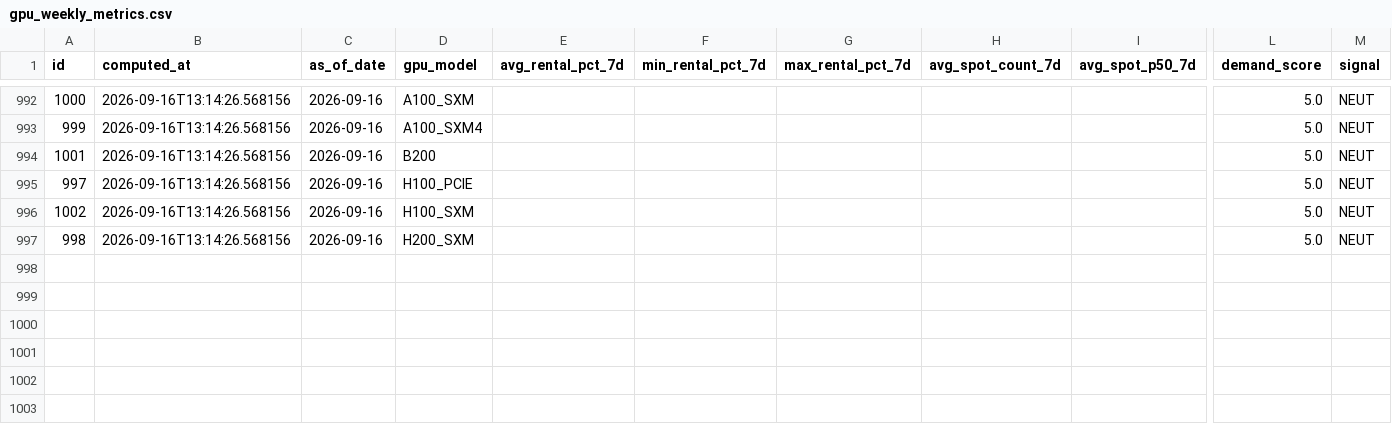
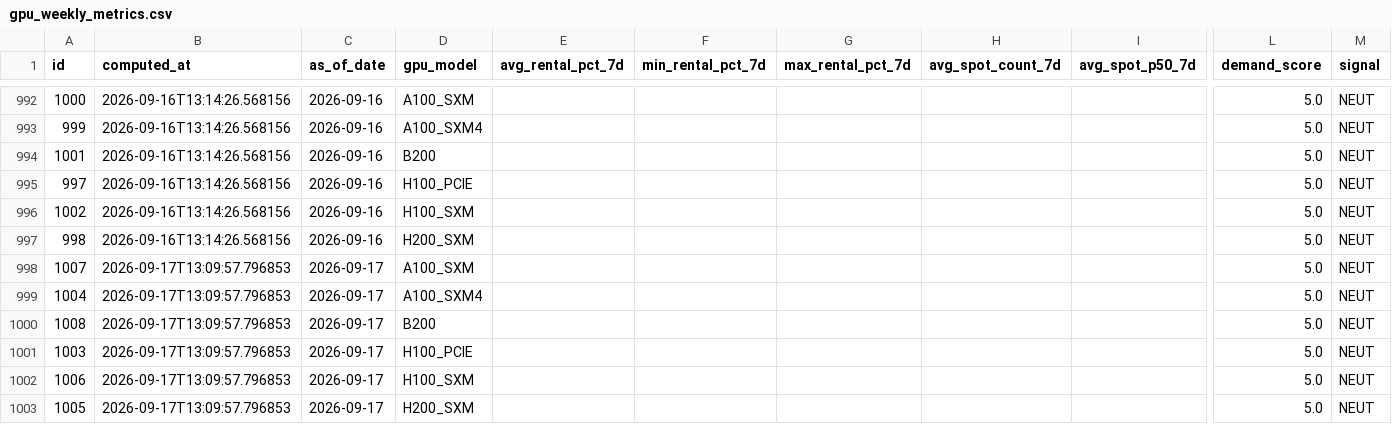
Before and after one commit to AlexLS8888/ai-monitor-public, a CSV file: data/gpu_weekly_metrics.csv, drawn as a sheet; only a part is shown, gaps mark what is left out; rows hold the shown columns only; the diff names each change by its address in the sheet, - before the commit and + after, or states it on an @@ line.

Commit message:
data: 2026-09-17

```diff
--- a/data/gpu_weekly_metrics.csv
+++ b/data/gpu_weekly_metrics.csv
+row 998: 1007 | 2026-09-17T13:09:57.796853 | 2026-09-17 | A100_SXM |  |  |  |  |  | 5.0 | NEUT
+row 999: 1004 | 2026-09-17T13:09:57.796853 | 2026-09-17 | A100_SXM4 |  |  |  |  |  | 5.0 | NEUT
+row 1000: 1008 | 2026-09-17T13:09:57.796853 | 2026-09-17 | B200 |  |  |  |  |  | 5.0 | NEUT
+row 1001: 1003 | 2026-09-17T13:09:57.796853 | 2026-09-17 | H100_PCIE |  |  |  |  |  | 5.0 | NEUT
+row 1002: 1006 | 2026-09-17T13:09:57.796853 | 2026-09-17 | H100_SXM |  |  |  |  |  | 5.0 | NEUT
+row 1003: 1005 | 2026-09-17T13:09:57.796853 | 2026-09-17 | H200_SXM |  |  |  |  |  | 5.0 | NEUT
```
